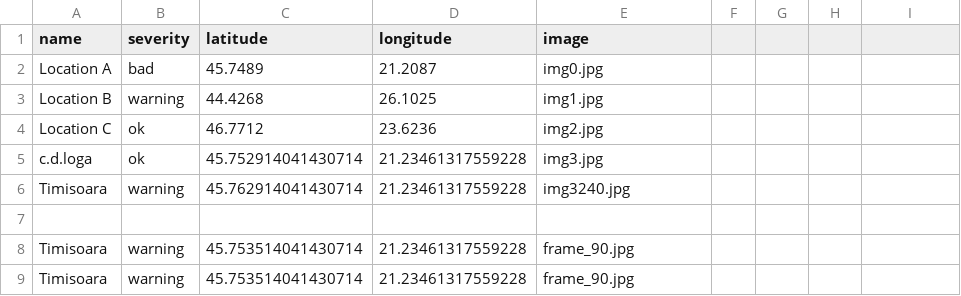
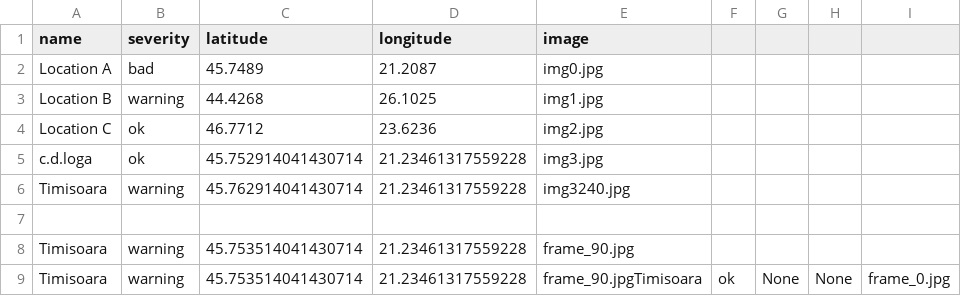
Before and after one commit to MariaBunas/CyberPeak, a CSV file: Dataset/locations.csv, drawn as a sheet.

Commit message:
FileUpdated

```diff
--- a/Dataset/locations.csv
+++ b/Dataset/locations.csv
@@ -8,2 +8,2 @@ Timisoara,warning,45.762914041430714,21.23461317559228,img3240.jpg
 Timisoara,warning,45.753514041430714,21.23461317559228,frame_90.jpg
-Timisoara,warning,45.753514041430714,21.23461317559228,frame_90.jpg
+Timisoara,warning,45.753514041430714,21.23461317559228,frame_90.jpgTimisoara,ok,None,None,frame_0.jpg
```
